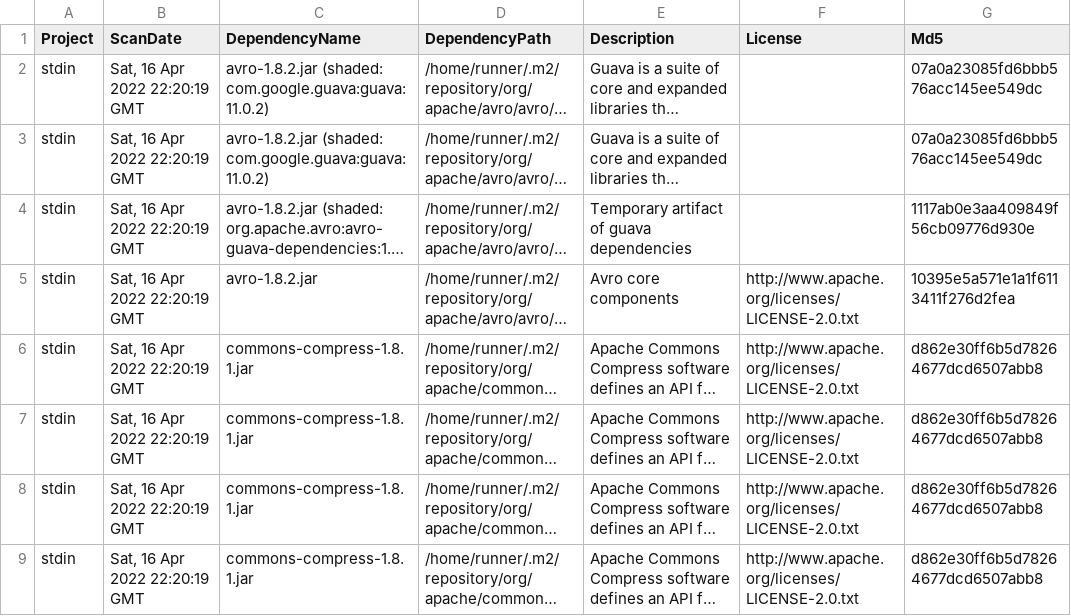
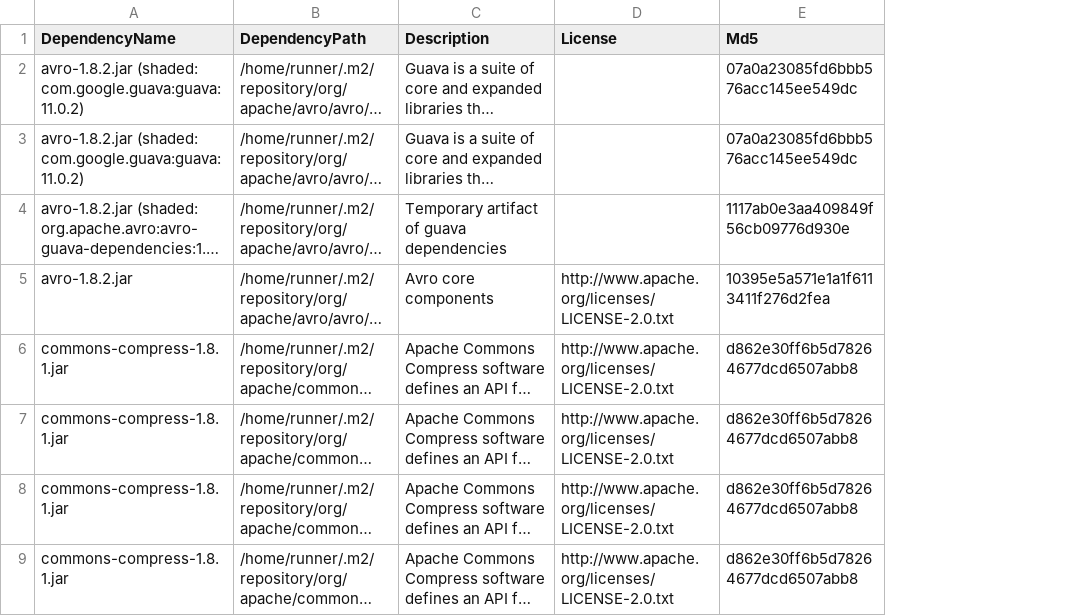
Before and after one commit to piotr-yuxuan/dove, a CSV file: doc/known-vulnerabilities.csv, drawn as a sheet; only a part is shown; long unchanged cells end in …; the diff names each change by its address in the sheet, - before the commit and + after, or states it on an @@ line.

Commit message:
Update known vulnerabilities

```diff
--- a/doc/known-vulnerabilities.csv
+++ b/doc/known-vulnerabilities.csv
-column A (Project), rows 2-9: all stdin
-column B (ScanDate), rows 2-9: all Sat, 16 Apr 2022 22:20:19 GMT
```
